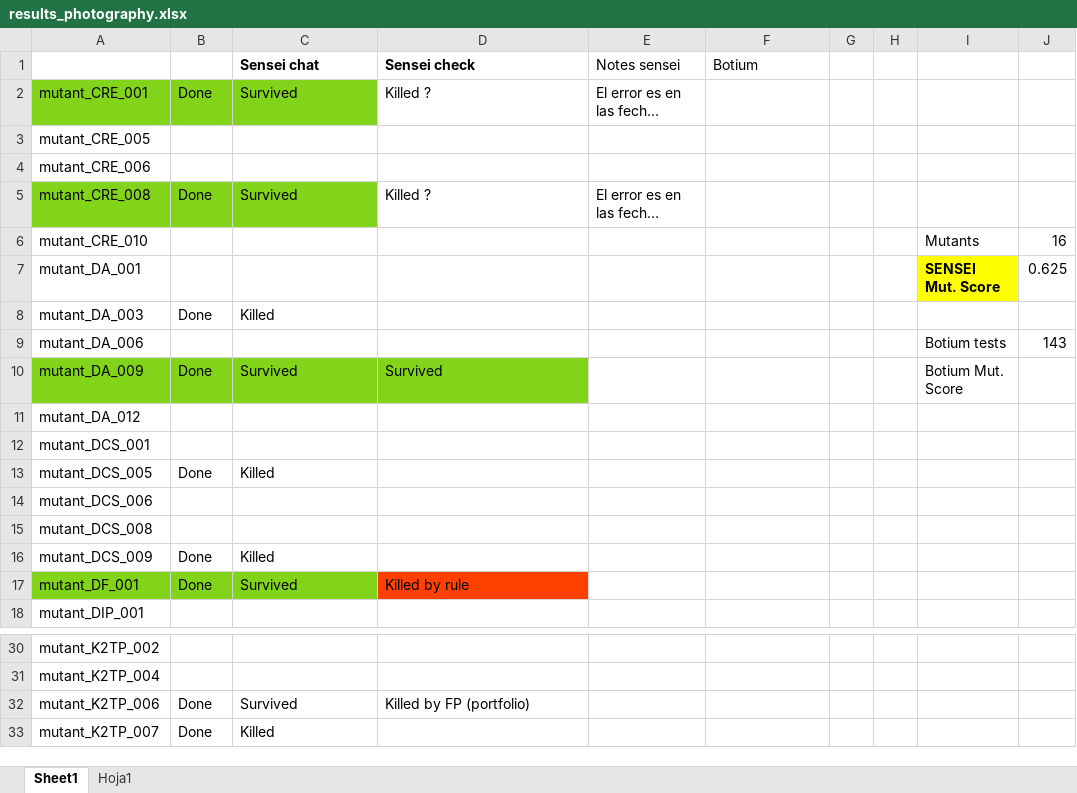
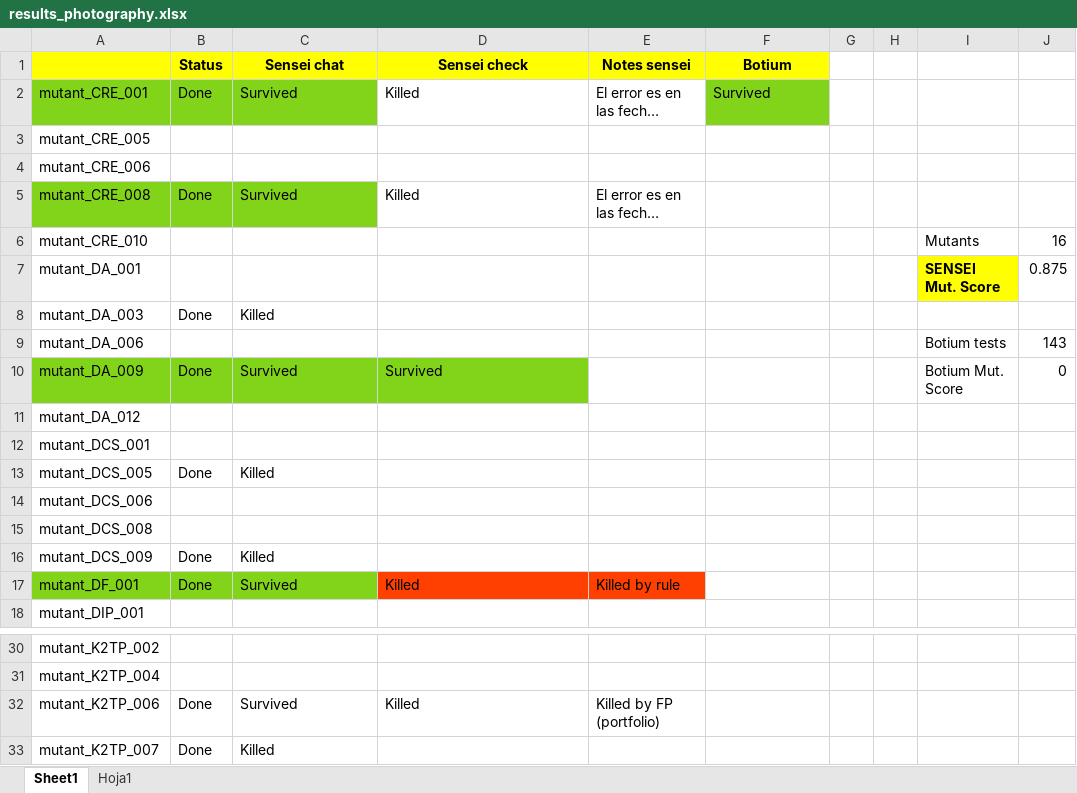
Before and after one commit to satori-chatbots/user-simulator-evaluation, an Excel workbook: mutation-analysis/mutants-rasa/results_photography.xlsx, sheet Sheet1, drawn as a sheet; only a part is shown, gaps mark what is left out; long unchanged cells end in …; values as stored, in another font and other column widths than the file's, no borders; the diff names each change by its address in the sheet, - before the commit and + after, or states it on an @@ line.

Commit message:
- starting photography botium mutants

```diff
--- a/mutation-analysis/mutants-rasa/results_photography.xlsx (sheet Sheet1)
+++ b/mutation-analysis/mutants-rasa/results_photography.xlsx (sheet Sheet1)
-A1:F1 fill: none
+A1:F1 fill: #FFFF00
-B1: (empty)
+B1: Status
-C1:F1 alignment: left
+C1:F1 alignment: center
-E1:F1 bold: off
+E1:F1 bold: on
-D2 (Sensei check): Killed ?
+D2 (Sensei check): Killed
-F2 (Botium): (empty)
+F2 (Botium): Survived
-F2 fill: none
+F2 fill: #81D41A
-D5 (Sensei check): Killed ?
+D5 (Sensei check): Killed
-J7: 0.625
+J7: 0.875
-J10: (empty)
+J10: 0
-D17 (Sensei check): Killed by rule
+D17 (Sensei check): Killed
-E17 (Notes sensei): (empty)
+E17 (Notes sensei): Killed by rule
-E17 fill: none
+E17 fill: #FF4000
-D32 (Sensei check): Killed by FP (portfolio)
+D32 (Sensei check): Killed
-E32 (Notes sensei): (empty)
+E32 (Notes sensei): Killed by FP (portfolio)
```
Also changed, not shown: 1 other file.
